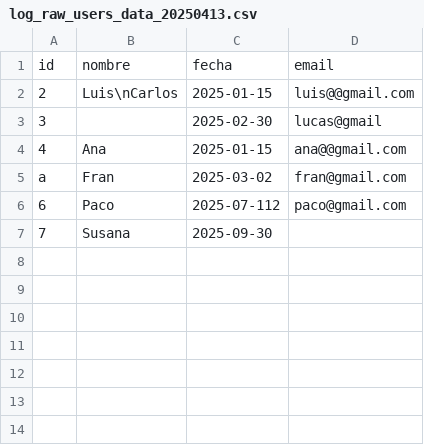
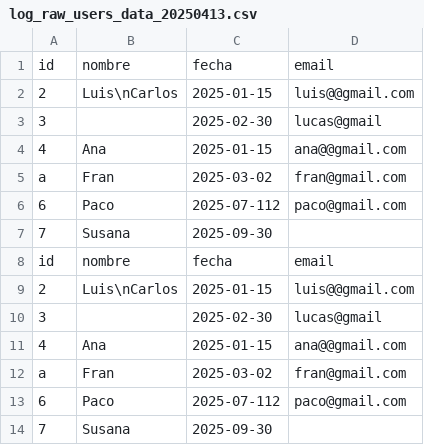
Before and after one commit to kryss1223/csv-etl-shell, a CSV file: logs/log_raw_users_data_20250413.csv, drawn as a sheet.

```diff
--- a/logs/log_raw_users_data_20250413.csv
+++ b/logs/log_raw_users_data_20250413.csv
@@ -7 +7,8 @@ a,Fran,2025-03-02,fran@gmail.com
 7,Susana,2025-09-30,
+id,nombre,fecha,email
+2,"Luis\nCarlos",2025-01-15,luis@@gmail.com
+3, ,2025-02-30,lucas@gmail
+4,Ana,2025-01-15,ana@@gmail.com
+a,Fran,2025-03-02,fran@gmail.com
+6,Paco,2025-07-112,paco@gmail.com
+7,Susana,2025-09-30,
```
Also changed, not shown: 1 other file.
